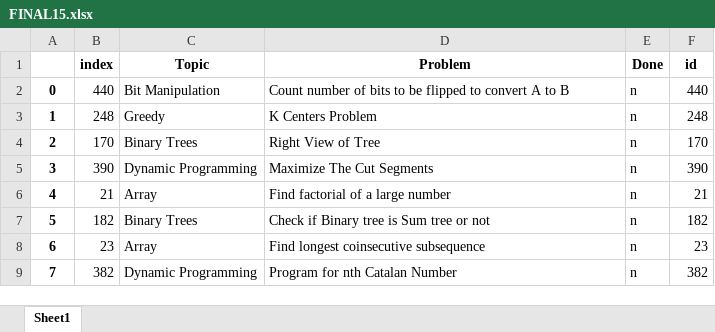
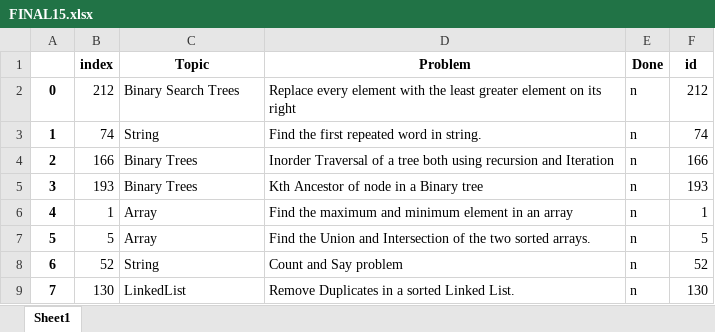
Before and after one commit to TanmayVig/Question-Picker, an Excel workbook: FINAL15.xlsx, sheet Sheet1, drawn as a sheet; only a part is shown; values as stored, in another font and other column widths than the file's, no borders; the diff covers the shown part only; the diff names each change by its address in the sheet, - before the commit and + after, or states it on an @@ line.

```diff
--- a/FINAL15.xlsx (sheet Sheet1)
+++ b/FINAL15.xlsx (sheet Sheet1)
-B2 (index): 440
+B2 (index): 212
-C2 (Topic): Bit Manipulation
+C2 (Topic): Binary Search Trees
-D2 (Problem): Count number of bits to be flipped to convert A to B
+D2 (Problem): Replace every element with the least greater element on its right
-F2 (id): 440
+F2 (id): 212
-B3 (index): 248
+B3 (index): 74
-C3 (Topic): Greedy
+C3 (Topic): String
-D3 (Problem): K Centers Problem
+D3 (Problem): Find the first repeated word in string.
-F3 (id): 248
+F3 (id): 74
-B4 (index): 170
+B4 (index): 166
-D4 (Problem): Right View of Tree
+D4 (Problem): Inorder Traversal of a tree both using recursion and Iteration
-F4 (id): 170
+F4 (id): 166
-B5 (index): 390
+B5 (index): 193
-C5 (Topic): Dynamic Programming
+C5 (Topic): Binary Trees
-D5 (Problem): Maximize The Cut Segments
+D5 (Problem): Kth Ancestor of node in a Binary tree
-F5 (id): 390
+F5 (id): 193
-B6 (index): 21
+B6 (index): 1
-D6 (Problem): Find factorial of a large number
+D6 (Problem): Find the maximum and minimum element in an array
-F6 (id): 21
+F6 (id): 1
-B7 (index): 182
+B7 (index): 5
-C7 (Topic): Binary Trees
+C7 (Topic): Array
-D7 (Problem): Check if Binary tree is Sum tree or not
+D7 (Problem): Find the Union and Intersection of the two sorted arrays.
-F7 (id): 182
+F7 (id): 5
-B8 (index): 23
+B8 (index): 52
-C8 (Topic): Array
+C8 (Topic): String
-D8 (Problem): Find longest coinsecutive subsequence
+D8 (Problem): Count and Say problem
-F8 (id): 23
+F8 (id): 52
-B9 (index): 382
+B9 (index): 130
-C9 (Topic): Dynamic Programming
+C9 (Topic): LinkedList
-D9 (Problem): Program for nth Catalan Number
+D9 (Problem): Remove Duplicates in a sorted Linked List.
-F9 (id): 382
+F9 (id): 130
```
Also changed, not shown: 26 edited cells elsewhere in this sheet, 1 other file.
